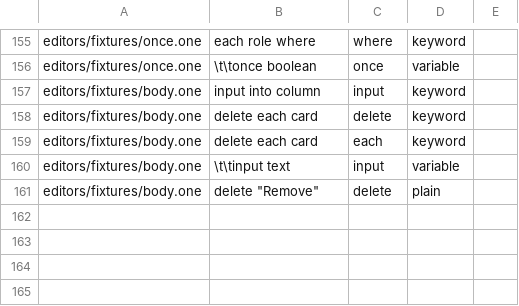
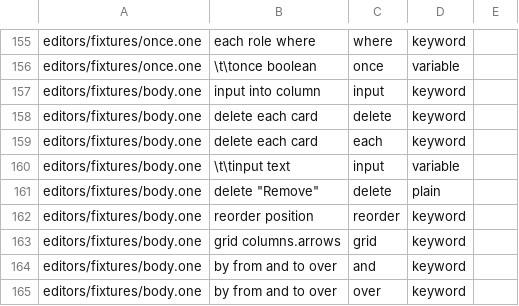
Before and after one commit to da0x/uione, a TSV file: editors/expected.tsv, drawn as a sheet; only a part is shown, gaps mark what is left out; the diff names each change by its address in the sheet, - before the commit and + after, or states it on an @@ line.

Commit message:
A grid of what goes between a list's things, and rows dragged into order
grid project_page.steps by from and to over project_page.phases { roles.title }
draws a row and a column for each phase and in each cell the step between them;
an empty cell opens the step's create form with from and to filled in, a full one
its update form with Remove beside it. reorder position lets a table's rows be
dragged, or moved with Alt+arrows, each drop giving the row a position between
its new neighbors', which the update may now set. Grid is a new primitive of the
component contract, and a table takes reorder.

Besides: one of a list's records is picked from a drop-down however few there
are, a step names where it is from the page's view when nothing leads on, and a
radix row's buttons are named for their row.

```diff
--- a/editors/expected.tsv
+++ b/editors/expected.tsv
+row 162: editors/fixtures/body.one | reorder position | reorder | keyword
+row 163: editors/fixtures/body.one | grid columns.arrows | grid | keyword
+row 164: editors/fixtures/body.one | by from and to over | and | keyword
+row 165: editors/fixtures/body.one | by from and to over | over | keyword
```
Also changed, not shown: 20 other files.
